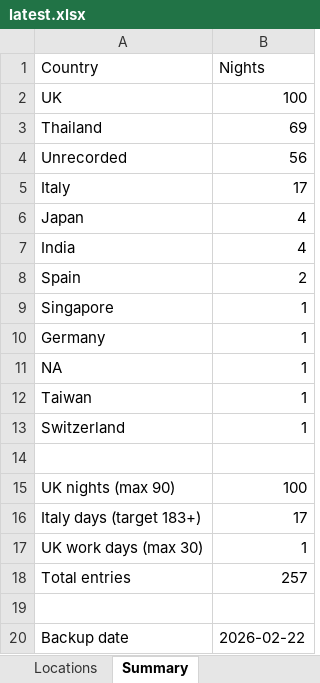
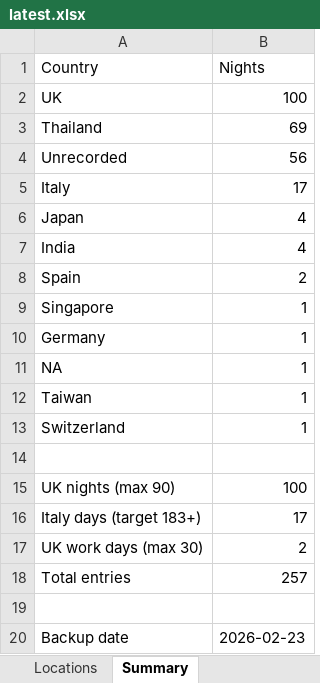
Before and after one commit to stevebrazier-hub/midnight-tracker, an Excel workbook: backups/latest.xlsx, sheet Summary, drawn as a sheet; values as stored, in another font and other column widths than the file's, no borders; the diff names each change by its address in the sheet, - before the commit and + after, or states it on an @@ line.

```diff
--- a/backups/latest.xlsx (sheet Summary)
+++ b/backups/latest.xlsx (sheet Summary)
-B17 (Nights): 1
+B17 (Nights): 2
-B20 (Nights): 2026-02-22
+B20 (Nights): 2026-02-23
```
Also changed, not shown: sheet Locations, 1 other file.
